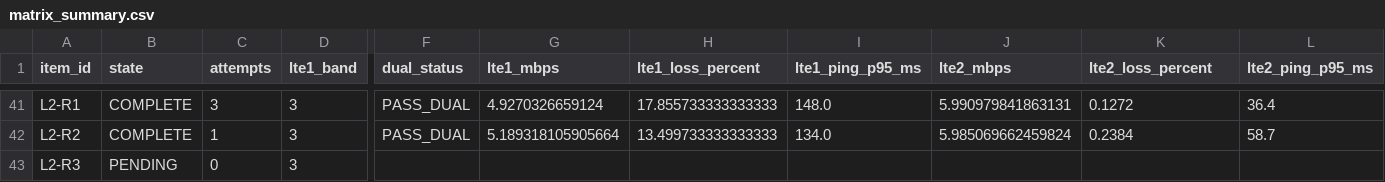
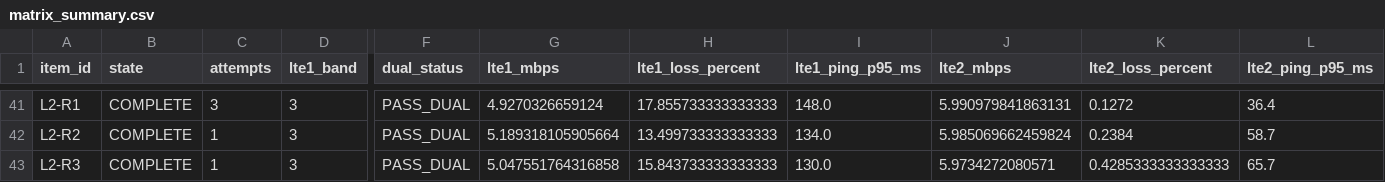
Before and after one commit to madisvorklaev/ltap-lte-testbench, a CSV file: results-public/mixed-lte6-matrix-7.24rc3/matrix_summary.csv, drawn as a sheet; only a part is shown, gaps mark what is left out; the diff names each change by its address in the sheet, - before the commit and + after, or states it on an @@ line.

Commit message:
mixed-lte6: complete L2-R3

```diff
--- a/results-public/mixed-lte6-matrix-7.24rc3/matrix_summary.csv
+++ b/results-public/mixed-lte6-matrix-7.24rc3/matrix_summary.csv
-B43 (state): PENDING
+B43 (state): COMPLETE
-C43 (attempts): 0
+C43 (attempts): 1
-F43 (dual_status): (empty)
+F43 (dual_status): PASS_DUAL
-G43 (lte1_mbps): (empty)
+G43 (lte1_mbps): 5.047551764316858
-H43 (lte1_loss_percent): (empty)
+H43 (lte1_loss_percent): 15.843733333333333
-I43 (lte1_ping_p95_ms): (empty)
+I43 (lte1_ping_p95_ms): 130.0
-J43 (lte2_mbps): (empty)
+J43 (lte2_mbps): 5.9734272080571
-K43 (lte2_loss_percent): (empty)
+K43 (lte2_loss_percent): 0.4285333333333333
-L43 (lte2_ping_p95_ms): (empty)
+L43 (lte2_ping_p95_ms): 65.7
```
Also changed, not shown: 14 other files.
